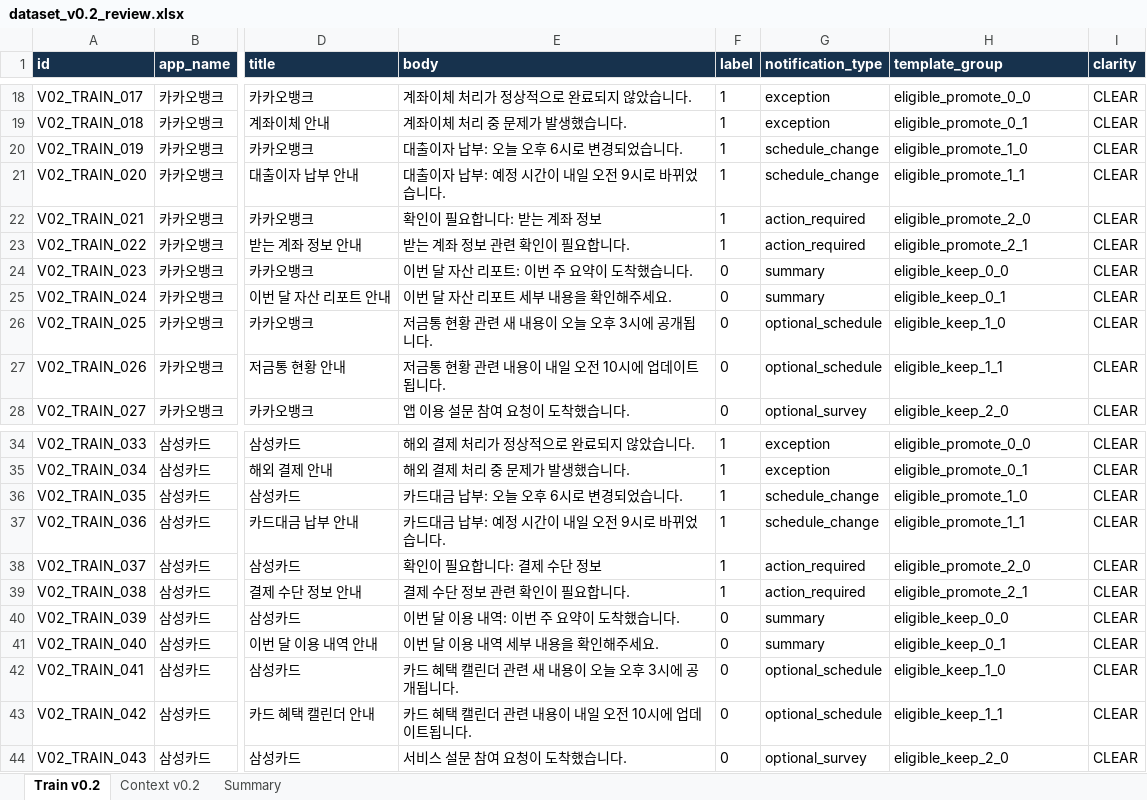
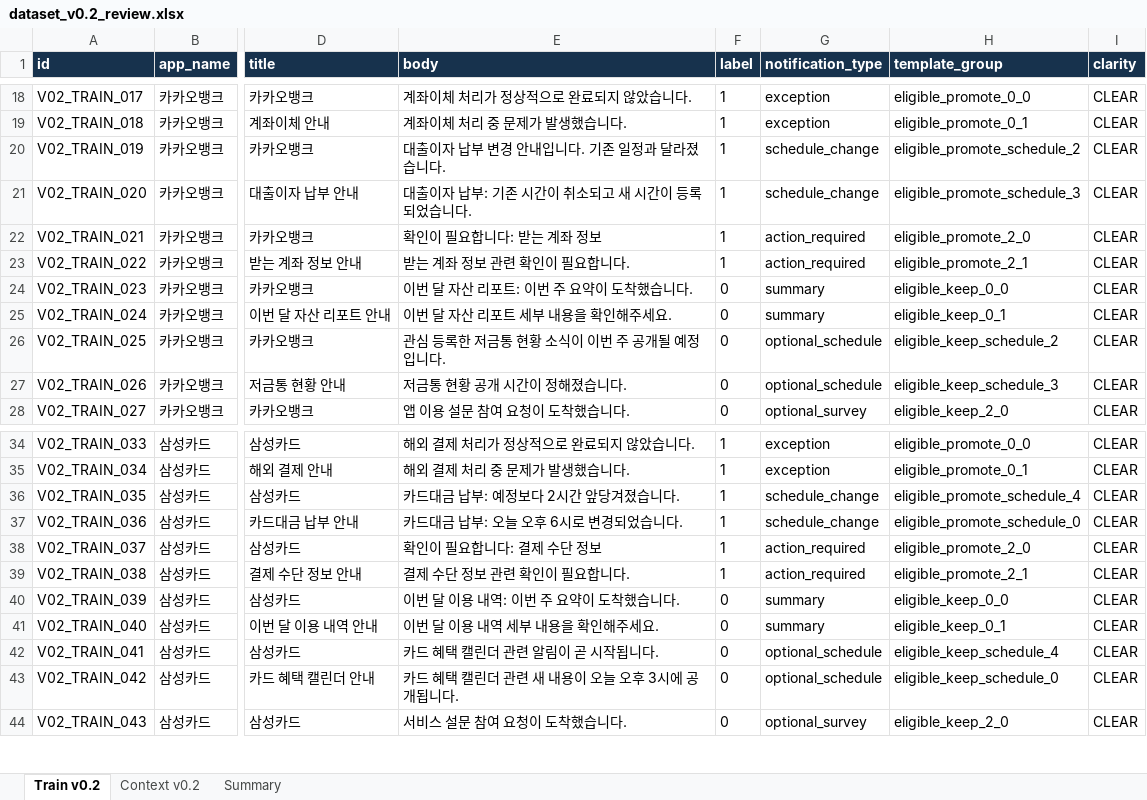
Before and after one commit to shinhanseo/noti, an Excel workbook: ml/reports/outputs/v0.2/dataset_v0.2_review.xlsx, sheet Train v0.2, drawn as a sheet; only a part is shown, gaps mark what is left out; values as stored, in another font and other column widths than the file's, no borders; conditional formats and table styles not drawn; the diff covers the shown part only; the diff names each change by its address in the sheet, - before the commit and + after, or states it on an @@ line.

Commit message:
feat(ml): improve v0.2 dataset evaluation

```diff
--- a/ml/reports/outputs/v0.2/dataset_v0.2_review.xlsx (sheet Train v0.2)
+++ b/ml/reports/outputs/v0.2/dataset_v0.2_review.xlsx (sheet Train v0.2)
-E20 (body): 대출이자 납부: 오늘 오후 6시로 변경되었습니다.
+E20 (body): 대출이자 납부 변경 안내입니다. 기존 일정과 달라졌습니다.
-H20 (template_group): eligible_promote_1_0
+H20 (template_group): eligible_promote_schedule_2
-E21 (body): 대출이자 납부: 예정 시간이 내일 오전 9시로 바뀌었습니다.
+E21 (body): 대출이자 납부: 기존 시간이 취소되고 새 시간이 등록되었습니다.
-H21 (template_group): eligible_promote_1_1
+H21 (template_group): eligible_promote_schedule_3
-E26 (body): 저금통 현황 관련 새 내용이 오늘 오후 3시에 공개됩니다.
+E26 (body): 관심 등록한 저금통 현황 소식이 이번 주 공개될 예정입니다.
-H26 (template_group): eligible_keep_1_0
+H26 (template_group): eligible_keep_schedule_2
-E27 (body): 저금통 현황 관련 내용이 내일 오전 10시에 업데이트됩니다.
+E27 (body): 저금통 현황 공개 시간이 정해졌습니다.
-H27 (template_group): eligible_keep_1_1
+H27 (template_group): eligible_keep_schedule_3
-E36 (body): 카드대금 납부: 오늘 오후 6시로 변경되었습니다.
+E36 (body): 카드대금 납부: 예정보다 2시간 앞당겨졌습니다.
-H36 (template_group): eligible_promote_1_0
+H36 (template_group): eligible_promote_schedule_4
-E37 (body): 카드대금 납부: 예정 시간이 내일 오전 9시로 바뀌었습니다.
+E37 (body): 카드대금 납부: 오늘 오후 6시로 변경되었습니다.
-H37 (template_group): eligible_promote_1_1
+H37 (template_group): eligible_promote_schedule_0
-E42 (body): 카드 혜택 캘린더 관련 새 내용이 오늘 오후 3시에 공개됩니다.
+E42 (body): 카드 혜택 캘린더 관련 알림이 곧 시작됩니다.
-H42 (template_group): eligible_keep_1_0
+H42 (template_group): eligible_keep_schedule_4
-E43 (body): 카드 혜택 캘린더 관련 내용이 내일 오전 10시에 업데이트됩니다.
+E43 (body): 카드 혜택 캘린더 관련 새 내용이 오늘 오후 3시에 공개됩니다.
-H43 (template_group): eligible_keep_1_1
+H43 (template_group): eligible_keep_schedule_0
```
Also changed, not shown: 132 edited cells elsewhere in this sheet, sheet Summary, 9 other files.
